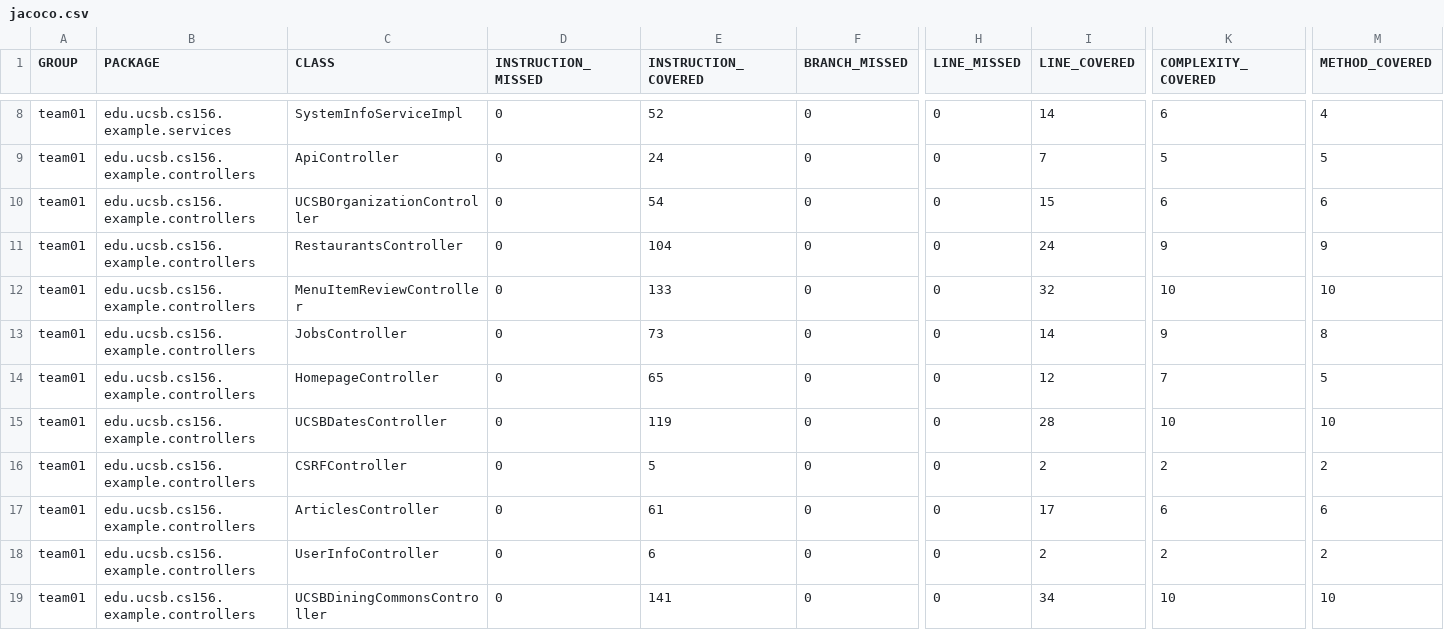
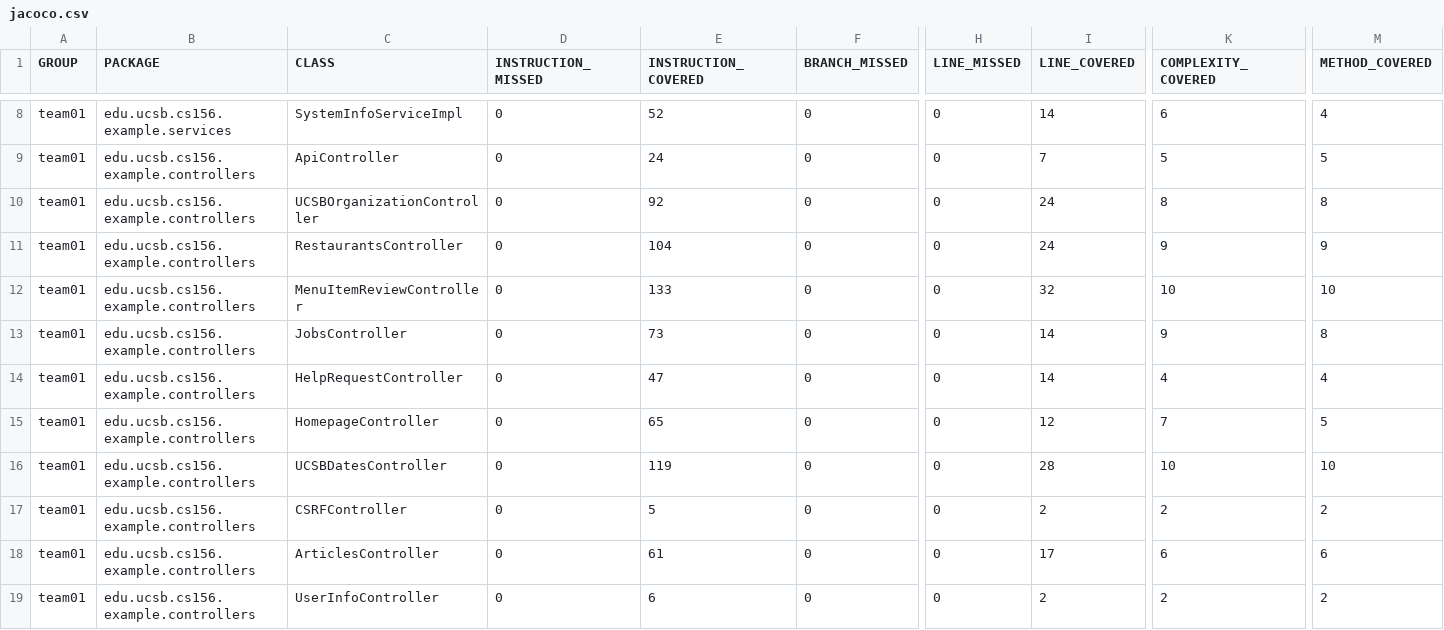
Before and after one commit to ucsb-cs156-s26/team01-s26-13, a CSV file: jacoco/jacoco.csv, drawn as a sheet; only a part is shown, gaps mark what is left out; the shorter side is filled out with more unchanged rows; rows hold the shown columns only; the diff names each change by its address in the sheet, - before the commit and + after, or states it on an @@ line.

Commit message:
Deploying to gh-pages from @ ucsb-cs156-s26/team01-s26-13@bd2a7cac6e0688fa989066db95e724f9e82bc862 🚀

```diff
--- a/jacoco/jacoco.csv
+++ b/jacoco/jacoco.csv
-E10 (INSTRUCTION_COVERED): 54
+E10 (INSTRUCTION_COVERED): 92
-I10 (LINE_COVERED): 15
+I10 (LINE_COVERED): 24
-K10 (COMPLEXITY_COVERED): 6
+K10 (COMPLEXITY_COVERED): 8
-M10 (METHOD_COVERED): 6
+M10 (METHOD_COVERED): 8
+row 14: team01 | edu.ucsb.cs156.example.controllers | HelpRequestController | 0 | 47 | 0 | 0 | 14 | 4 | 4
```
Also changed, not shown: 9 other files.
